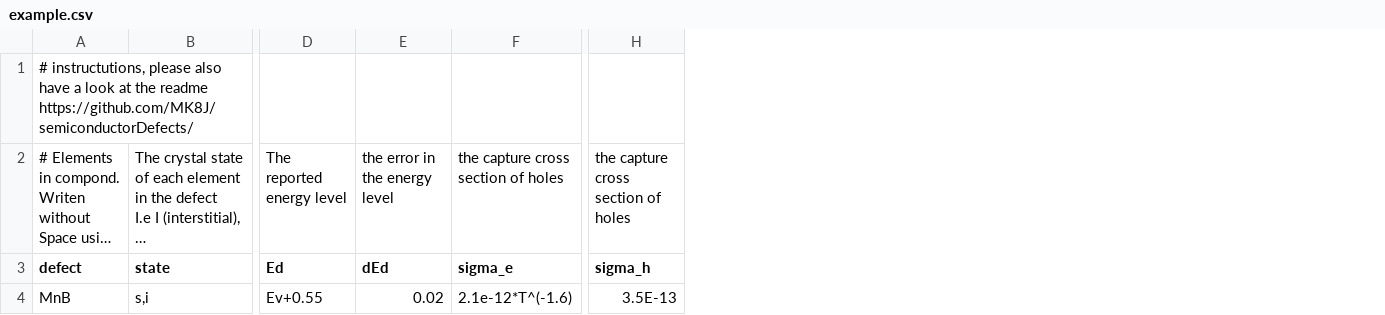
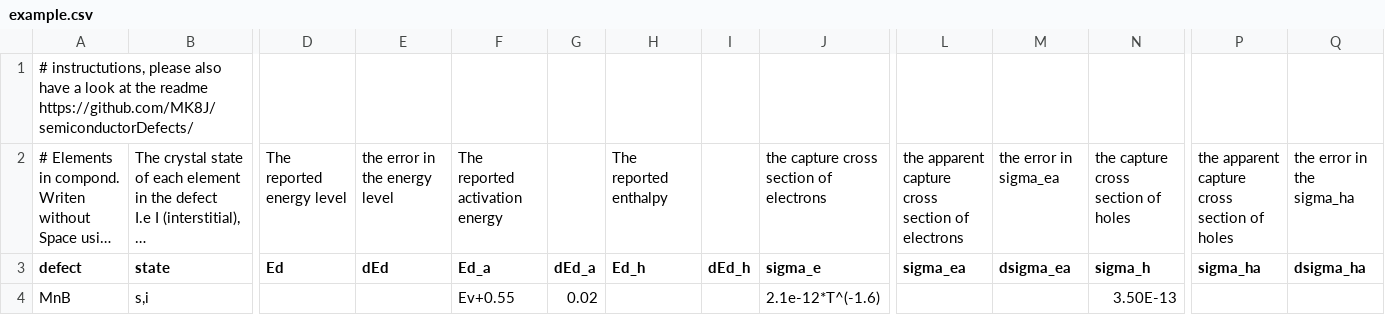
Before and after one commit to MK8J/semiconductorDefects, a CSV file: example.csv, drawn as a sheet; only a part is shown, gaps mark what is left out; long unchanged cells end in …; addresses are those after the commit; the diff names each change by its address in the sheet, - before the commit and + after, or states it on an @@ line.

Commit message:
Add files via upload
Updated example.csv to correspond with new structure.

```diff
--- a/example.csv
+++ b/example.csv
+column F (Ed_a), row 2: The reported activation energy; row 4: Ev+0.55
+column G (dEd_a), row 4: 0.02
+column H (Ed_h), row 2: The reported enthalpy
+column I (dEd_h), empty
+column L (sigma_ea), row 2: the apparent capture cross section of electrons
+column M (dsigma_ea), row 2: the error in sigma_ea
+column P (sigma_ha), row 2: the apparent capture cross section of holes
+column Q (dsigma_ha), row 2: the error in the sigma_ha
-J2 (sigma_e): the capture cross section of holes
+J2 (sigma_e): the capture cross section of electrons
-D4 (Ed): Ev+0.55
+D4 (Ed): (empty)
-E4 (dEd): 0.02
+E4 (dEd): (empty)
-N4 (sigma_h): 3.5E-13
+N4 (sigma_h): 3.50E-13
```
